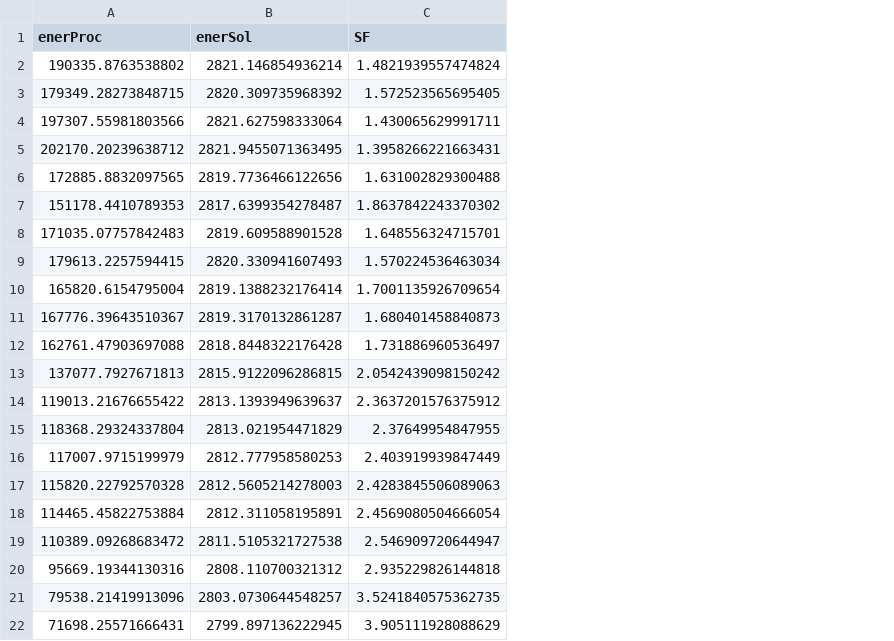
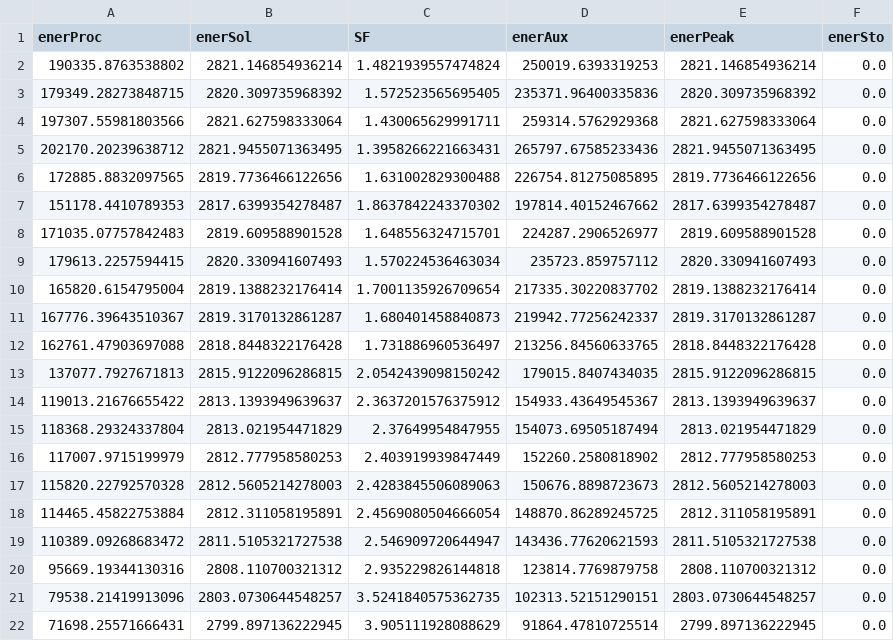
Before and after one commit to thenergy/sun4heat, a CSV file: visualizaciones/swh_bhp_calc/resultados/balance_anual.csv, drawn as a sheet; the diff names each change by its address in the sheet, - before the commit and + after, or states it on an @@ line.

Commit message:
Se cambian lineas de código donde habia que poner path, se arreglan las iteraciones múltiples de la calculadora, se arregla el formato de enerYield (problema 2018), se reorganizan los archivos que no son de bhp en bph

```diff
--- a/visualizaciones/swh_bhp_calc/resultados/balance_anual.csv
+++ b/visualizaciones/swh_bhp_calc/resultados/balance_anual.csv
+column D (enerAux), rows 2-22: 250019.6393319253 | 235371.96400335836 | 259314.5762929368 | 265797.67585233436 | 226754.81275085895 | 197814.40152467662 | 224287.2906526977 | 235723.859757112 | 217335.30220837702 | 219942.77256242337 | 213256.84560633765 | 179015.8407434035 | 154933.43649545367 | 154073.69505187494 | 152260.2580818902 | 150676.8898723673 | 148870.86289245725 | 143436.77620621593 | 123814.7769879758 | 102313.52151290151 | 91864.47810725514
+column E (enerPeak), rows 2-22: 2821.146854936214 | 2820.309735968392 | 2821.627598333064 | 2821.9455071363495 | 2819.7736466122656 | 2817.6399354278487 | 2819.609588901528 | 2820.330941607493 | 2819.1388232176414 | 2819.3170132861287 | 2818.8448322176428 | 2815.9122096286815 | 2813.1393949639637 | 2813.021954471829 | 2812.777958580253 | 2812.5605214278003 | 2812.311058195891 | 2811.5105321727538 | 2808.110700321312 | 2803.0730644548257 | 2799.897136222945
+column F (enerSto), rows 2-22: all 0.0
```
Also changed, not shown: visualizaciones/swh_bhp_calc/resultados/balances_mensuales_año/balance_mensual_2024.csv, 12 other files.
